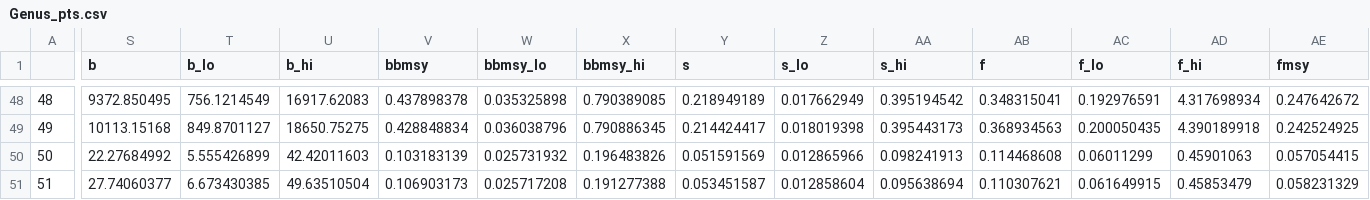
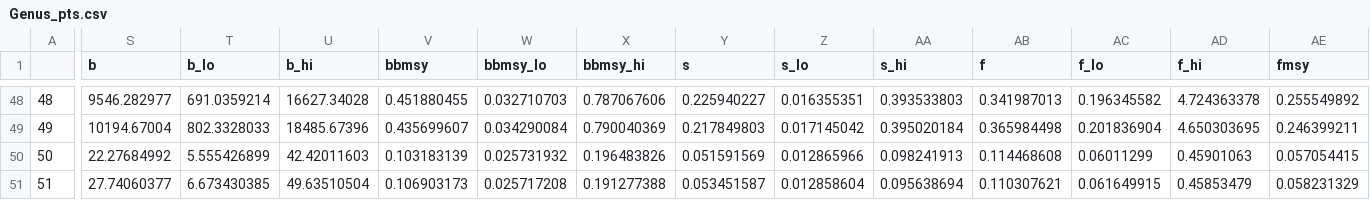
Before and after one commit to MidriffsWatch-team/2019GP, a CSV file: data/Genus_pts.csv, drawn as a sheet; only a part is shown, gaps mark what is left out; the diff covers the shown part only; the diff names each change by its address in the sheet, - before the commit and + after, or states it on an @@ line.

```diff
--- a/data/Genus_pts.csv
+++ b/data/Genus_pts.csv
-S48 (b): 9372.850495
+S48 (b): 9546.282977
-T48 (b_lo): 756.1214549
+T48 (b_lo): 691.0359214
-U48 (b_hi): 16917.62083
+U48 (b_hi): 16627.34028
-V48 (bbmsy): 0.437898378
+V48 (bbmsy): 0.451880455
-W48 (bbmsy_lo): 0.035325898
+W48 (bbmsy_lo): 0.032710703
-X48 (bbmsy_hi): 0.790389085
+X48 (bbmsy_hi): 0.787067606
-Y48 (s): 0.218949189
+Y48 (s): 0.225940227
-Z48 (s_lo): 0.017662949
+Z48 (s_lo): 0.016355351
-AA48 (s_hi): 0.395194542
+AA48 (s_hi): 0.393533803
-AB48 (f): 0.348315041
+AB48 (f): 0.341987013
-AC48 (f_lo): 0.192976591
+AC48 (f_lo): 0.196345582
-AD48 (f_hi): 4.317698934
+AD48 (f_hi): 4.724363378
-AE48 (fmsy): 0.247642672
+AE48 (fmsy): 0.255549892
-S49 (b): 10113.15168
+S49 (b): 10194.67004
-T49 (b_lo): 849.8701127
+T49 (b_lo): 802.3328033
-U49 (b_hi): 18650.75275
+U49 (b_hi): 18485.67396
-V49 (bbmsy): 0.428848834
+V49 (bbmsy): 0.435699607
-W49 (bbmsy_lo): 0.036038796
+W49 (bbmsy_lo): 0.034290084
-X49 (bbmsy_hi): 0.790886345
+X49 (bbmsy_hi): 0.790040369
-Y49 (s): 0.214424417
+Y49 (s): 0.217849803
-Z49 (s_lo): 0.018019398
+Z49 (s_lo): 0.017145042
-AA49 (s_hi): 0.395443173
+AA49 (s_hi): 0.395020184
-AB49 (f): 0.368934563
+AB49 (f): 0.365984498
-AC49 (f_lo): 0.200050435
+AC49 (f_lo): 0.201836904
-AD49 (f_hi): 4.390189918
+AD49 (f_hi): 4.650303695
-AE49 (fmsy): 0.242524925
+AE49 (fmsy): 0.246399211
```
Also changed, not shown: 50 edited cells elsewhere in this file, 20 other files.
